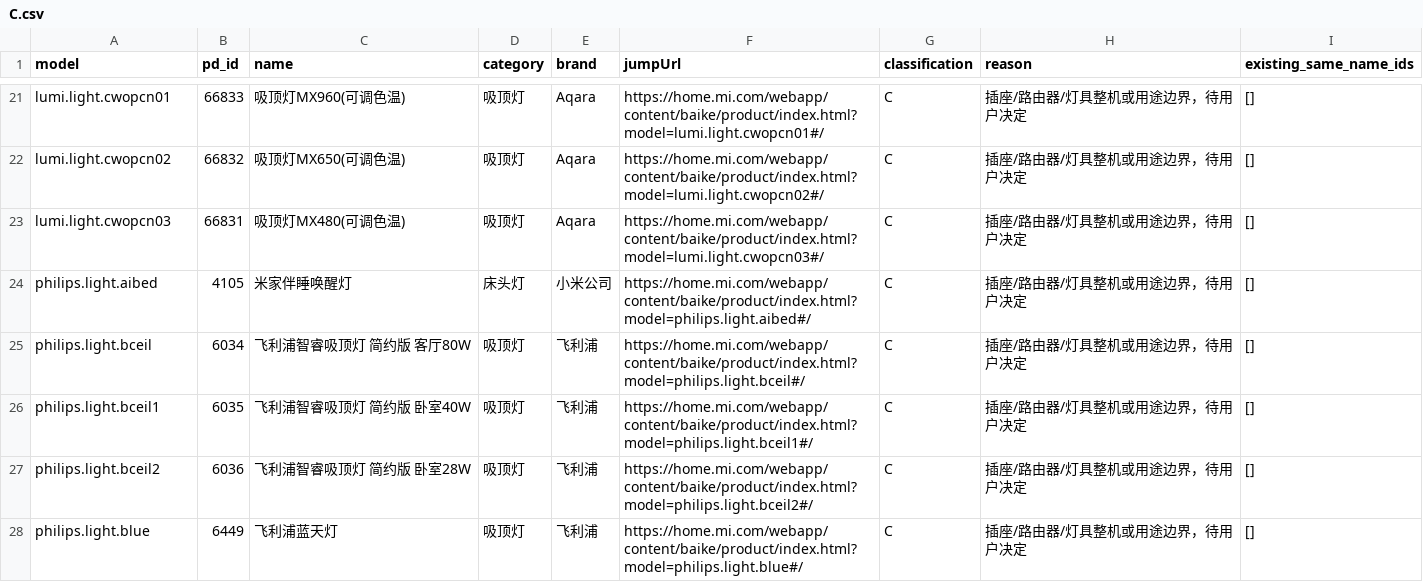
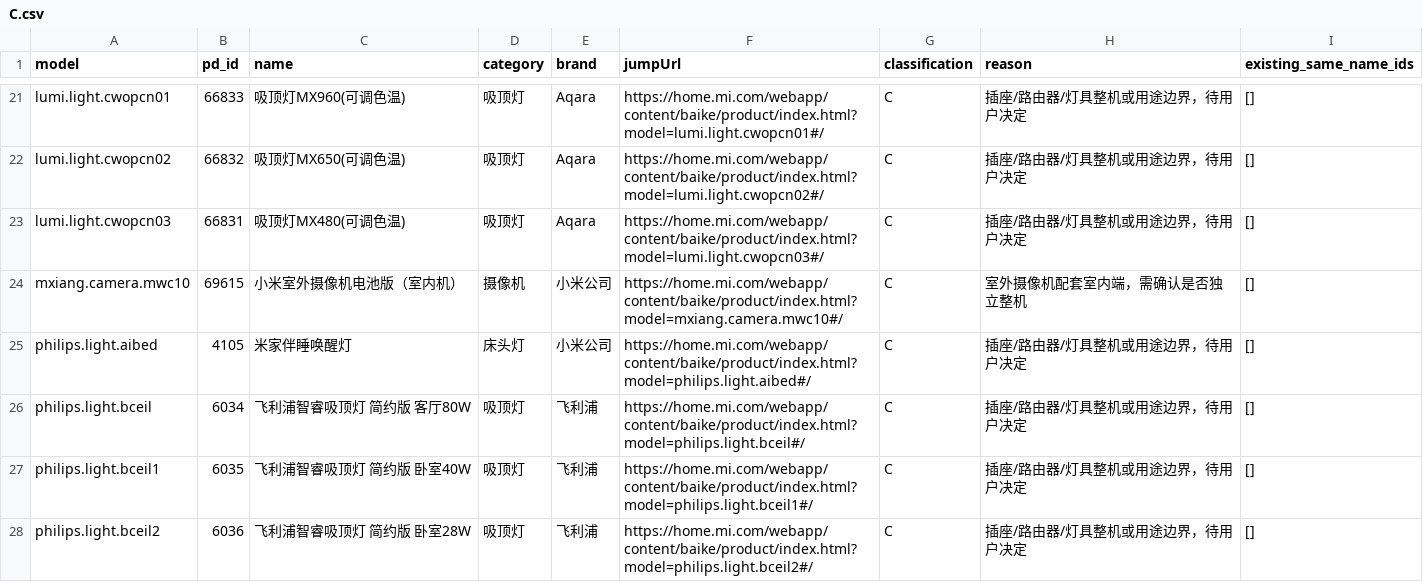
Before and after one commit to null-object-0000/goodsdex, a CSV file: docs/mihome-gap-20261106/C.csv, drawn as a sheet; only a part is shown, gaps mark what is left out; the shorter side is filled out with more unchanged rows; the diff names each change by its address in the sheet, - before the commit and + after, or states it on an @@ line.

```diff
--- a/docs/mihome-gap-20261106/C.csv
+++ b/docs/mihome-gap-20261106/C.csv
+row 24: mxiang.camera.mwc10 | 69615 | 小米室外摄像机电池版（室内机） | 摄像机 | 小米公司 | https://home.mi.com/webapp/content/baike/product/index.html?model=mxiang.camera.mwc10#/ | C | 室外摄像机配套室内端，需确认是否独立整机 | []
```
Also changed, not shown: docs/mihome-gap-20261106/A.csv, docs/mihome-gap-20261106/B.csv, 38 other files.
